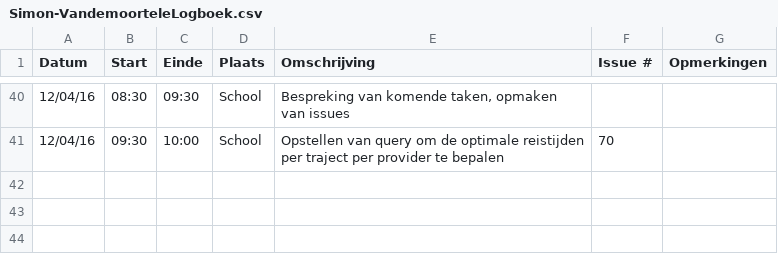
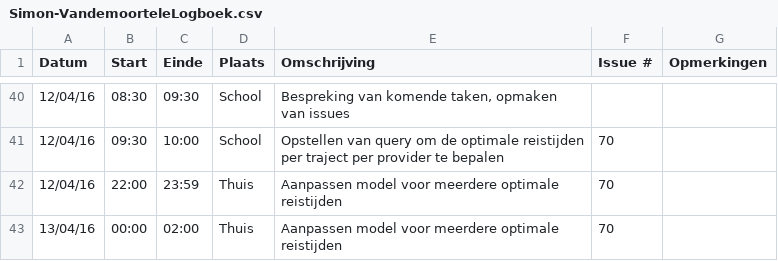
Before and after one commit to ghentlivinglab/Traffic-Travel-Time-Analyzer-3, a CSV file: Simon-VandemoorteleLogboek.csv, drawn as a sheet; only a part is shown, gaps mark what is left out; the diff names each change by its address in the sheet, - before the commit and + after, or states it on an @@ line.

Commit message:
Update Simon-VandemoorteleLogboek.csv

```diff
--- a/Simon-VandemoorteleLogboek.csv
+++ b/Simon-VandemoorteleLogboek.csv
+row 42: 12/04/16 | 22:00 | 23:59 | Thuis | Aanpassen model voor meerdere optimale reistijden | 70
+row 43: 13/04/16 | 00:00 | 02:00 | Thuis | Aanpassen model voor meerdere optimale reistijden | 70
```
